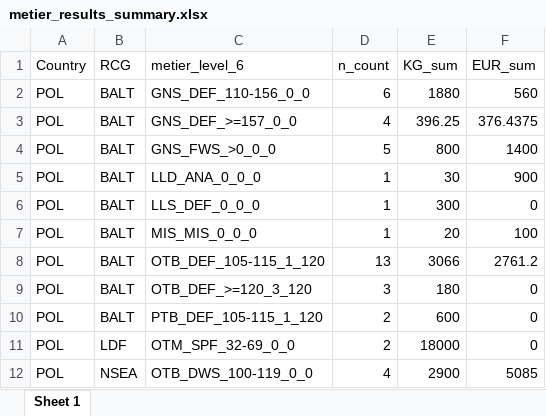
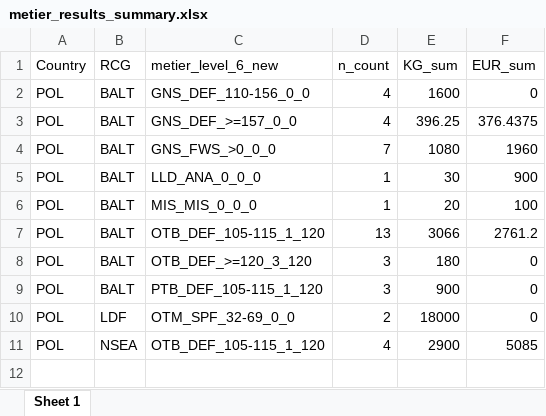
Before and after one commit to ices-eg/RCGs, an Excel workbook: Metiers/metier_results_summary.xlsx, sheet Sheet 1, drawn as a sheet; values as stored, in another font and other column widths than the file's, no borders; removed rows and columns are numbered as before the commit, all else as after; the diff names each change by its address in the sheet, - before the commit and + after, or states it on an @@ line.

```diff
--- a/Metiers/metier_results_summary.xlsx (sheet Sheet 1)
+++ b/Metiers/metier_results_summary.xlsx (sheet Sheet 1)
-C1: metier_level_6
+C1: metier_level_6_new
-D2 (n_count): 6
+D2 (n_count): 4
-E2 (KG_sum): 1880
+E2 (KG_sum): 1600
-F2 (EUR_sum): 560
+F2 (EUR_sum): 0
-D4 (n_count): 5
+D4 (n_count): 7
-E4 (KG_sum): 800
+E4 (KG_sum): 1080
-F4 (EUR_sum): 1400
+F4 (EUR_sum): 1960
-row 6: POL | BALT | LLS_DEF_0_0_0 | 1 | 300 | 0
-D9 (n_count): 2
+D9 (n_count): 3
-E9 (KG_sum): 600
+E9 (KG_sum): 900
-C11 (metier_level_6_new): OTB_DWS_100-119_0_0
+C11 (metier_level_6_new): OTB_DEF_105-115_1_120
```
Also changed, not shown: 3 other files.
